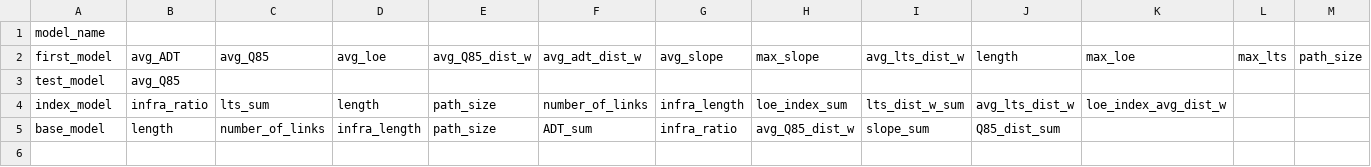
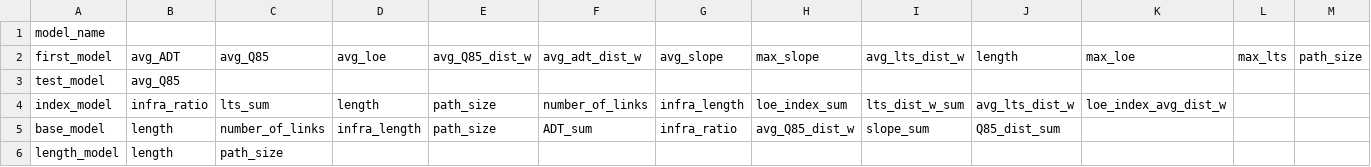
Before and after one commit to ADTranspoResearch/Cycling-route-choice-model, a CSV file: logit_models/model_variables.csv, drawn as a sheet; only a part is shown; rows hold the shown columns only; the diff names each change by its address in the sheet, - before the commit and + after, or states it on an @@ line.

```diff
--- a/logit_models/model_variables.csv
+++ b/logit_models/model_variables.csv
+row 6: length_model | length | path_size
```
Also changed, not shown: 16 other files.
